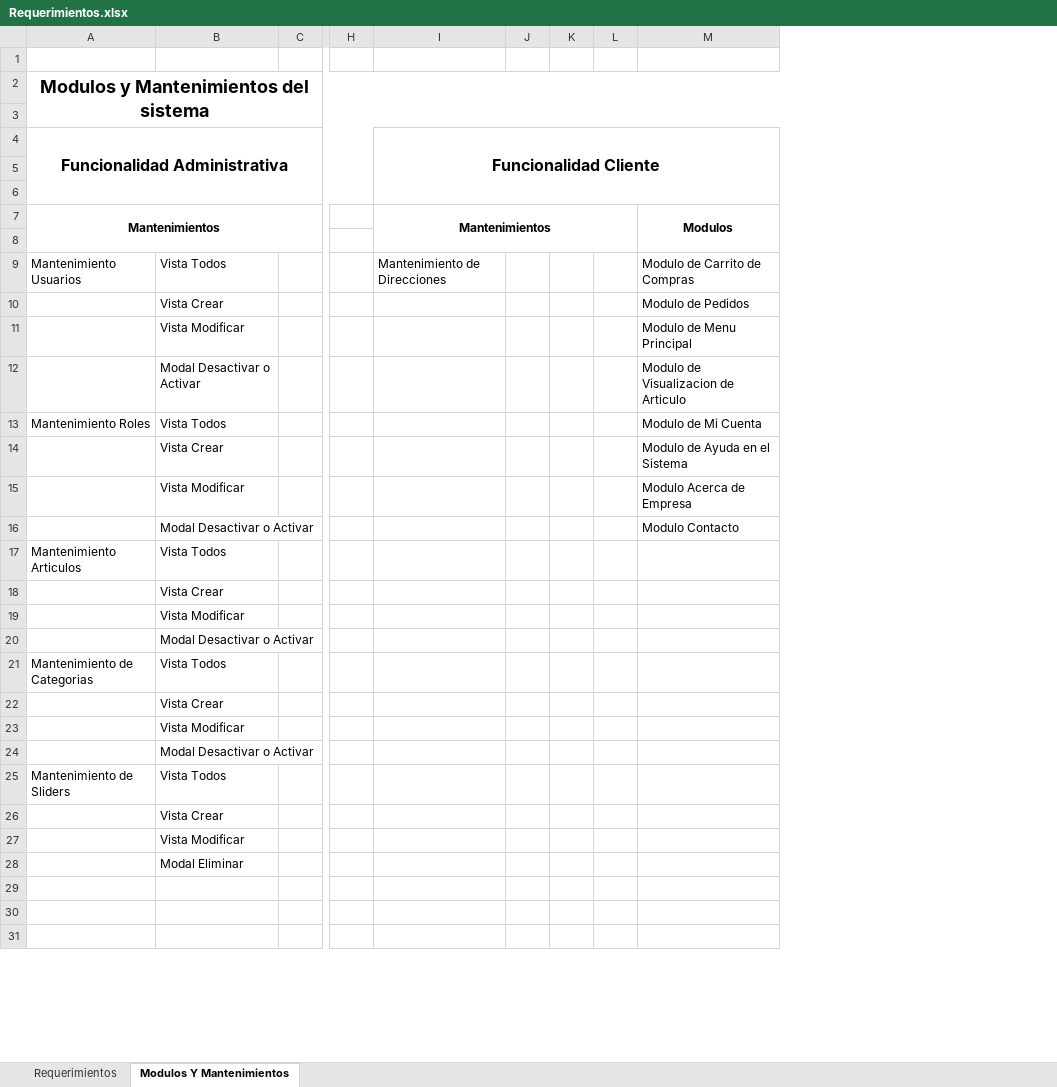
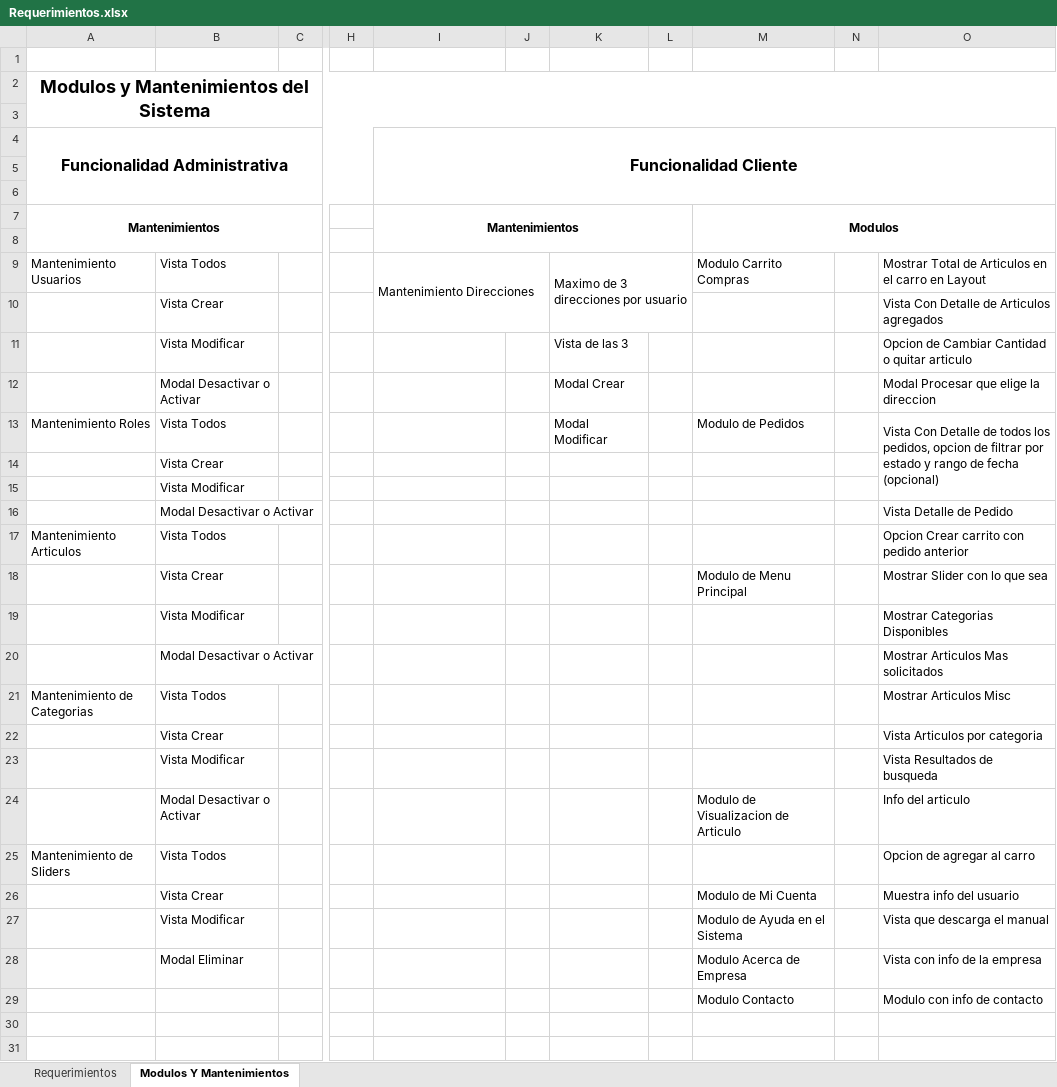
Before and after one commit to diego-soli5/Market_Express, an Excel workbook: Requerimientos.xlsx, sheet Modulos Y Mantenimientos, drawn as a sheet; only a part is shown, gaps mark what is left out; values as stored, in another font and other column widths than the file's, no borders; removed rows and columns are numbered as before the commit, all else as after; rows hold the shown columns only; the diff covers the shown part only; the diff names each change by its address in the sheet, - before the commit and + after, or states it on an @@ line.

Commit message:
Excel de requerimientos, mas info

```diff
--- a/Requerimientos.xlsx (sheet Modulos Y Mantenimientos)
+++ b/Requerimientos.xlsx (sheet Modulos Y Mantenimientos)
-column K, empty
+column K, rows 9-13: Maximo de 3 direcciones por usuario |  | Vista de las 3 | Modal Crear | Modal Modificar
+column N, empty
+column O, rows 9-29: Mostrar Total de Articulos en el carro en Layout | Vista Con Detalle de Articulos agregados | Opcion de Cambiar Cantidad o quitar articulo | Modal Procesar que elige la direccion | Vista Con Detalle de todos los pedidos, opcion de filtrar por estado y rango de fecha (opcional) |  |  | Vista Detalle de Pedido | Opcion Crear carrito con pedido anterior | Mostrar Slider con lo que sea | Mostrar Categorias Disponibles | Mostrar Articulos Mas solicitados | Mostrar Articulos Misc | Vista Articulos por categoria | Vista Resultados de busqueda | Info del articulo | Opcion de agregar al carro | Muestra info del usuario | Vista que descarga el manual | Vista con info de la empresa | Modulo con info de contacto
-A2: Modulos y Mantenimientos del sistema
+A2: Modulos y Mantenimientos del Sistema
-I9: Mantenimiento de Direcciones
+I9: Mantenimiento Direcciones
+I9:J10 merged
-M9: Modulo de Carrito de Compras
+M9: Modulo Carrito Compras
-M10: Modulo de Pedidos
+M10: (empty)
-M11: Modulo de Menu Principal
+M11: (empty)
-M12: Modulo de Visualizacion de Articulo
+M12: (empty)
-M13: Modulo de Mi Cuenta
+M13: Modulo de Pedidos
-M14: Modulo de Ayuda en el Sistema
+M14: (empty)
-M15: Modulo Acerca de Empresa
+M15: (empty)
-M16: Modulo Contacto
+M16: (empty)
-M18: (empty)
+M18: Modulo de Menu Principal
-M24: (empty)
+M24: Modulo de Visualizacion de Articulo
-M26: (empty)
+M26: Modulo de Mi Cuenta
-M27: (empty)
+M27: Modulo de Ayuda en el Sistema
-M28: (empty)
+M28: Modulo Acerca de Empresa
-row 29: (empty)
+row 29:  |  |  |  |  |  |  |  | Modulo Contacto |  | Modulo con info de contacto
```
Also changed, not shown: 1 edited cell elsewhere in this sheet, sheet Requerimientos.
